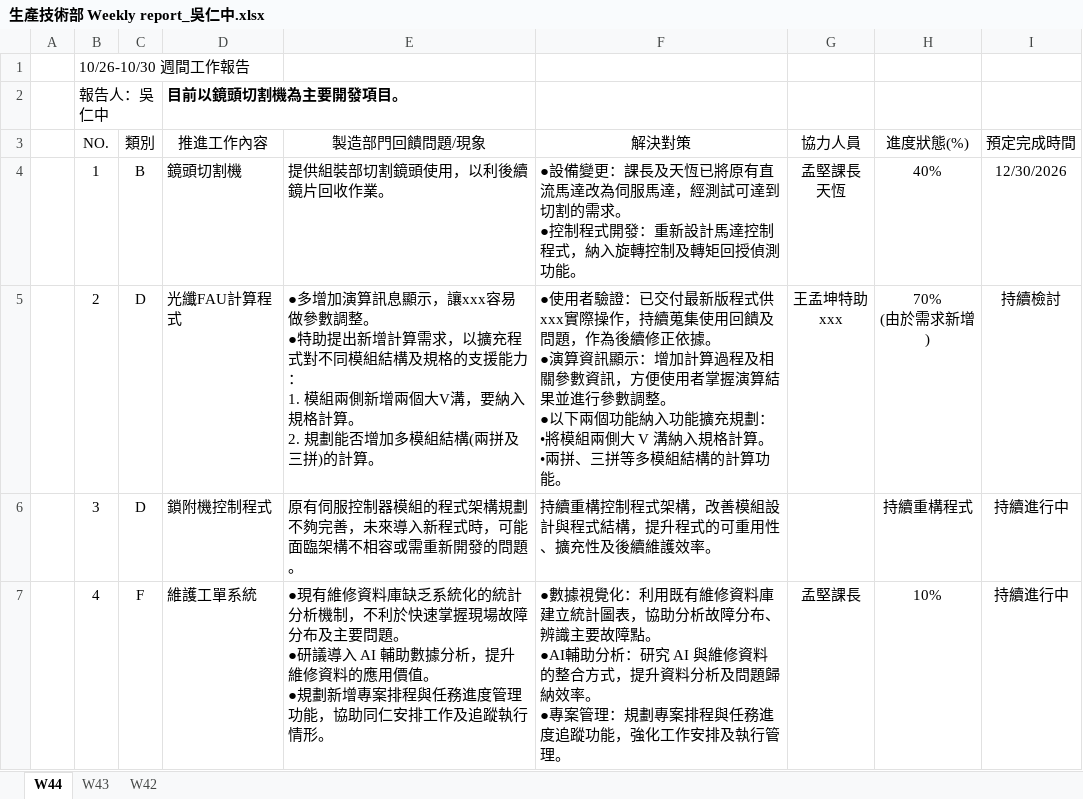
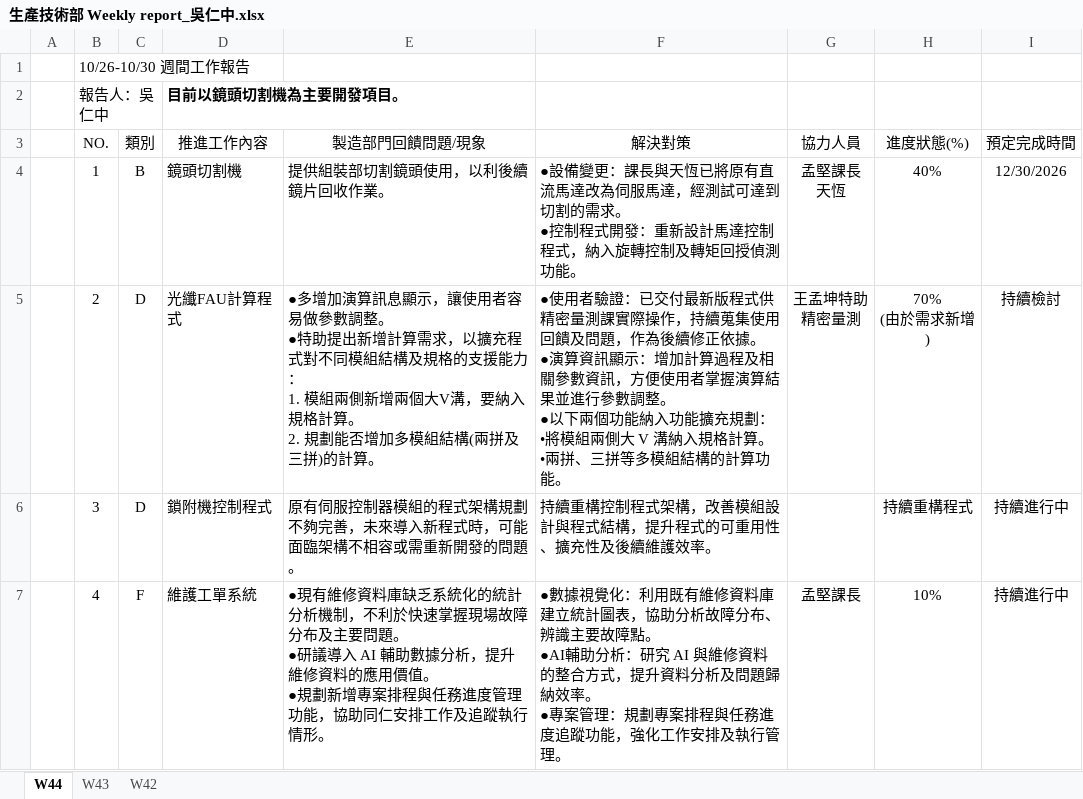
Before and after one commit to RaphWu/GitExchange, an Excel workbook: 週報/05.副總週報/生產技術部 Weekly report_吳仁中.xlsx, sheet W44, drawn as a sheet; only a part is shown; values as stored, in another font and other column widths than the file's, no borders; ↵ is a line break in a cell; the diff names each change by its address in the sheet, - before the commit and + after, or states it on an @@ line.

```diff
--- a/週報/05.副總週報/生產技術部 Weekly report_吳仁中.xlsx (sheet W44)
+++ b/週報/05.副總週報/生產技術部 Weekly report_吳仁中.xlsx (sheet W44)
-F4 (解決對策): …更：課長及天恆已將…
+F4 (解決對策): …更：課長與天恆已將…
-E5 (製造部門回饋問題/現象): …顯示，讓xxx容易做參…
+E5 (製造部門回饋問題/現象): …顯示，讓使用者容易做參…
-F5 (解決對策): …版程式供xxx實際操作…
+F5 (解決對策): …版程式供精密量測課實際操作…
-G5 (協力人員): 王孟坤特助 ↵ xxx
+G5 (協力人員): 王孟坤特助 ↵ 精密量測
```
Also changed, not shown: 1 other file.
